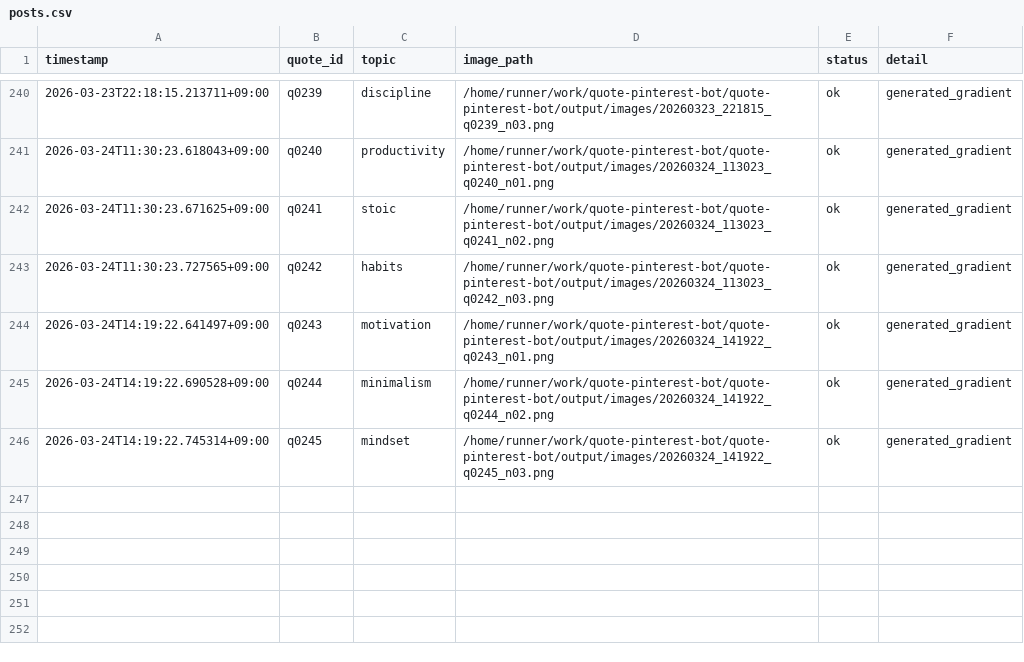
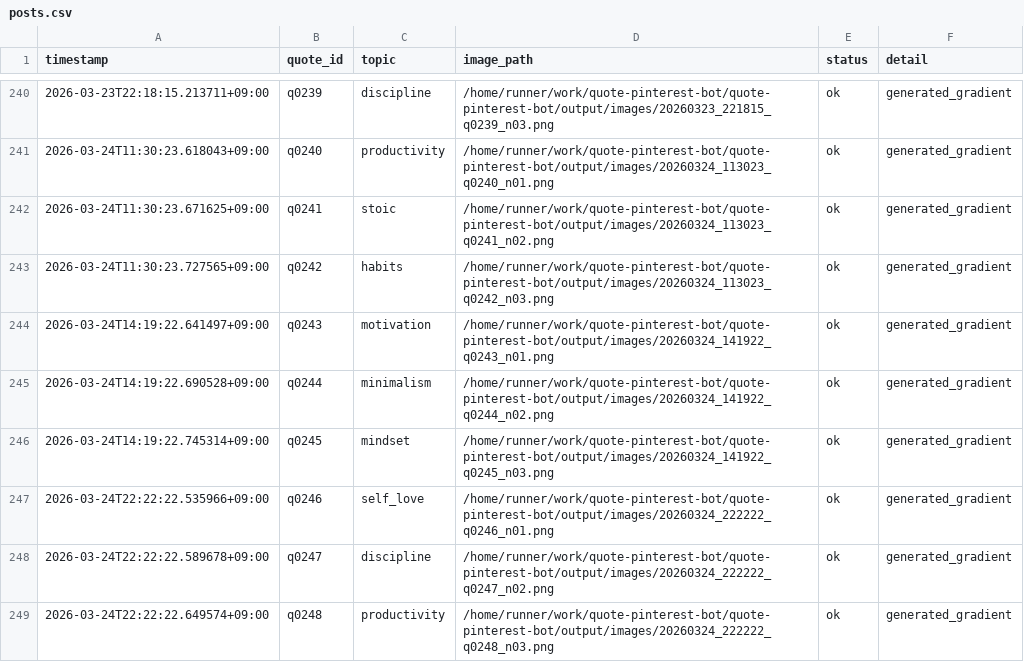
Before and after one commit to p-yoshikawa/quote-pinterest-bot, a CSV file: logs/posts.csv, drawn as a sheet; only a part is shown, gaps mark what is left out.

Commit message:
bot: auto generate 3 images

```diff
--- a/logs/posts.csv
+++ b/logs/posts.csv
@@ -246 +246,4 @@ timestamp,quote_id,topic,image_path,status,detail
 2026-03-24T14:19:22.745314+09:00,q0245,mindset,/home/runner/work/quote-pinterest-bot/quote-pinterest-bot/output/images/20260324_141922_q0245_n03.png,ok,generated_gradient
+2026-03-24T22:22:22.535966+09:00,q0246,self_love,/home/runner/work/quote-pinterest-bot/quote-pinterest-bot/output/images/20260324_222222_q0246_n01.png,ok,generated_gradient
+2026-03-24T22:22:22.589678+09:00,q0247,discipline,/home/runner/work/quote-pinterest-bot/quote-pinterest-bot/output/images/20260324_222222_q0247_n02.png,ok,generated_gradient
+2026-03-24T22:22:22.649574+09:00,q0248,productivity,/home/runner/work/quote-pinterest-bot/quote-pinterest-bot/output/images/20260324_222222_q0248_n03.png,ok,generated_gradient
```
Also changed, not shown: 4 other files.
